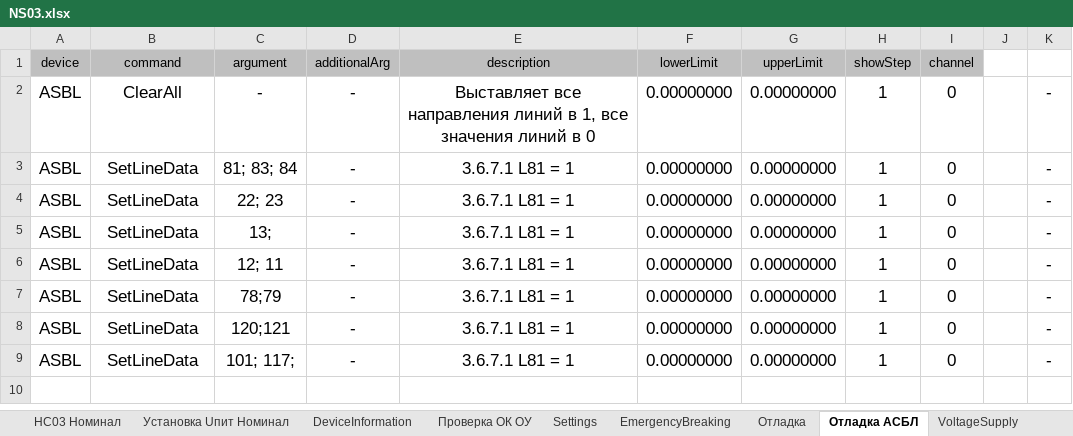
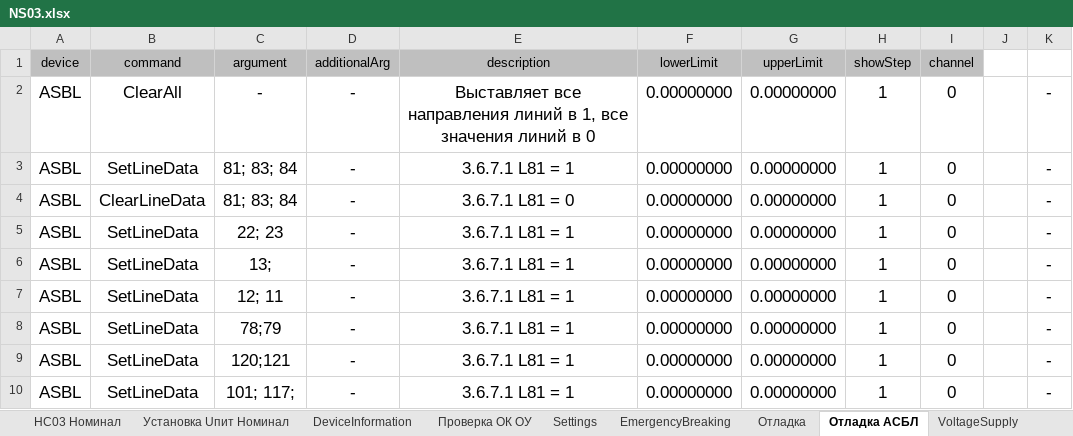
Before and after one commit to storonniy/UCA, an Excel workbook: USA/Tables/NS03.xlsx, sheet Отладка АСБЛ, drawn as a sheet; values as stored, in another font and other column widths than the file's, no borders; conditional formats not drawn; the diff names each change by its address in the sheet, - before the commit and + after, or states it on an @@ line.

```diff
--- a/USA/Tables/NS03.xlsx (sheet Отладка АСБЛ)
+++ b/USA/Tables/NS03.xlsx (sheet Отладка АСБЛ)
+row 4: ASBL | ClearLineData | 81; 83; 84 | - | 3.6.7.1 L81 = 0 | 0.00000000 | 0.00000000 | 1 | 0 |  | -
```
Also changed, not shown: sheet Отладка, sheet НС03 Номинал, sheet EmergencyBreaking, sheet Установка Uпит Номинал, sheet DeviceInformation, sheet Settings, 1 more sheet, formulas that keep their value, 18 other files.
